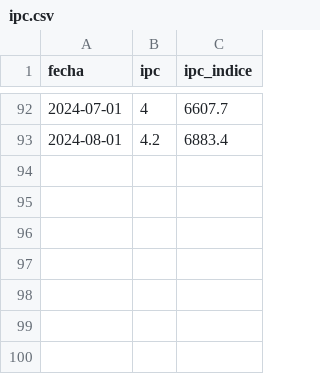
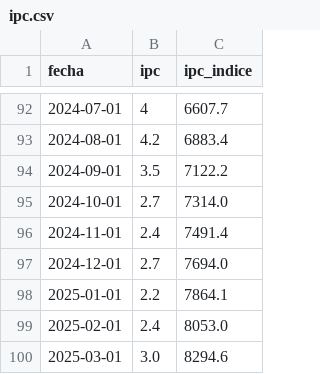
Before and after one commit to rquiroga7/presupuesto_Universitario, a CSV file: ipc/ipc.csv, drawn as a sheet; only a part is shown, gaps mark what is left out.

```diff
--- a/ipc/ipc.csv
+++ b/ipc/ipc.csv
@@ -93 +93,8 @@ fecha,ipc,ipc_indice
 2024-08-01,4.2,6883.4
+2024-09-01,3.5,7122.2
+2024-10-01,2.7,7314.0
+2024-11-01,2.4,7491.4
+2024-12-01,2.7,7694.0
+2025-01-01,2.2,7864.1
+2025-02-01,2.4,8053.0
+2025-03-01,3.0,8294.6
```
Also changed, not shown: ipc/ipc_proy2025_38anual.csv, 17 other files.
